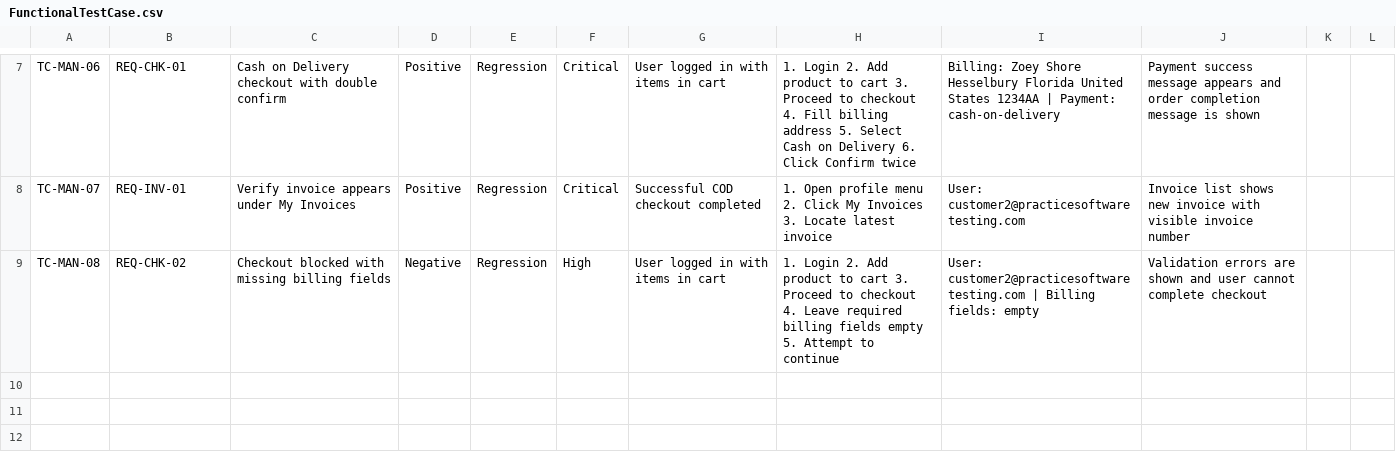
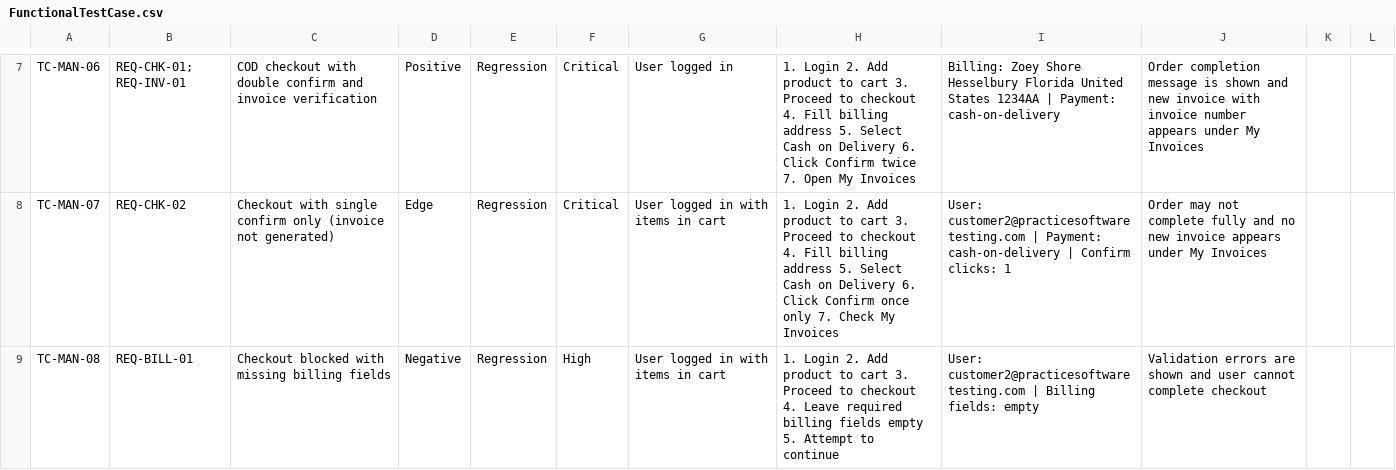
Before and after one commit to ankitsingh4-commits/assigment-ttn, a CSV file: FunctionalTestCase.csv, drawn as a sheet; only a part is shown, gaps mark what is left out; the diff covers the shown part only; the diff names each change by its address in the sheet, - before the commit and + after, or states it on an @@ line.

Commit message:
Refine manual test suite with smoke login and checkout traceability

```diff
--- a/FunctionalTestCase.csv
+++ b/FunctionalTestCase.csv
-B7: REQ-CHK-01
+B7: REQ-CHK-01; REQ-INV-01
-C7: Cash on Delivery checkout with double confirm
+C7: COD checkout with double confirm and invoice verification
-G7: User logged in with items in cart
+G7: User logged in
-H7: …Confirm twice
+H7: …Confirm twice 7. Open My Invoices
-J7: Payment success message appears and order completion message is shown
+J7: Order completion message is shown and new invoice with invoice number appears under My Invoices
-B8: REQ-INV-01
+B8: REQ-CHK-02
-C8: Verify invoice appears under My Invoices
+C8: Checkout with single confirm only (invoice not generated)
-D8: Positive
+D8: Edge
-G8: Successful COD checkout completed
+G8: User logged in with items in cart
-H8: 1. Open profile menu 2. Click My Invoices 3. Locate latest invoice
+H8: 1. Login 2. Add product to cart 3. Proceed to checkout 4. Fill billing address 5. Select Cash on Delivery 6. Click Confirm once only 7. Check My Invoices
-I8: User: customer2@practicesoftwaretesting.com
+I8: User: customer2@practicesoftwaretesting.com | Payment: cash-on-delivery | Confirm clicks: 1
-J8: Invoice list shows new invoice with visible invoice number
+J8: Order may not complete fully and no new invoice appears under My Invoices
-B9: REQ-CHK-02
+B9: REQ-BILL-01
```
Also changed, not shown: 28 edited cells elsewhere in this file.
